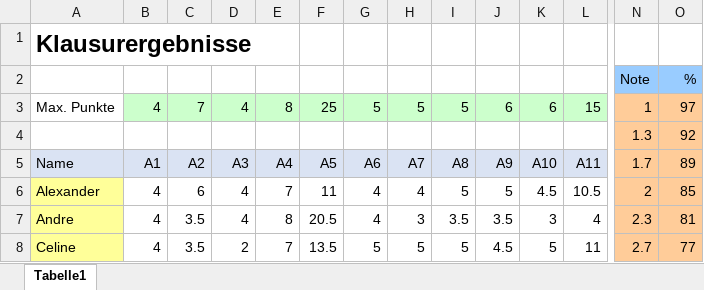
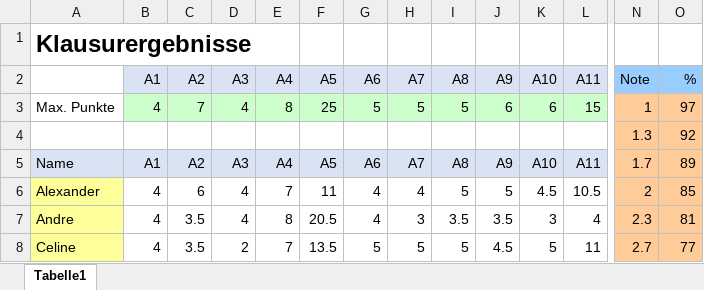
Before and after one commit to jonkas2211/nbdevWDK, an Excel workbook: rawData/KlausurPunkte.xlsx, sheet Tabelle1, drawn as a sheet; only a part is shown, gaps mark what is left out; values as stored, in another font and other column widths than the file's, no borders; removed rows and columns are numbered as before the commit, all else as after; rows hold the shown columns only; the diff names each change by its address in the sheet, - before the commit and + after, or states it on an @@ line.

```diff
--- a/rawData/KlausurPunkte.xlsx (sheet Tabelle1)
+++ b/rawData/KlausurPunkte.xlsx (sheet Tabelle1)
-row 2:  |  |  |  |  |  |  |  |  |  |  |  | Note | %
+row 2:  | A1 | A2 | A3 | A4 | A5 | A6 | A7 | A8 | A9 | A10 | A11 | Note | %
```
Also changed, not shown: 3 other files.
